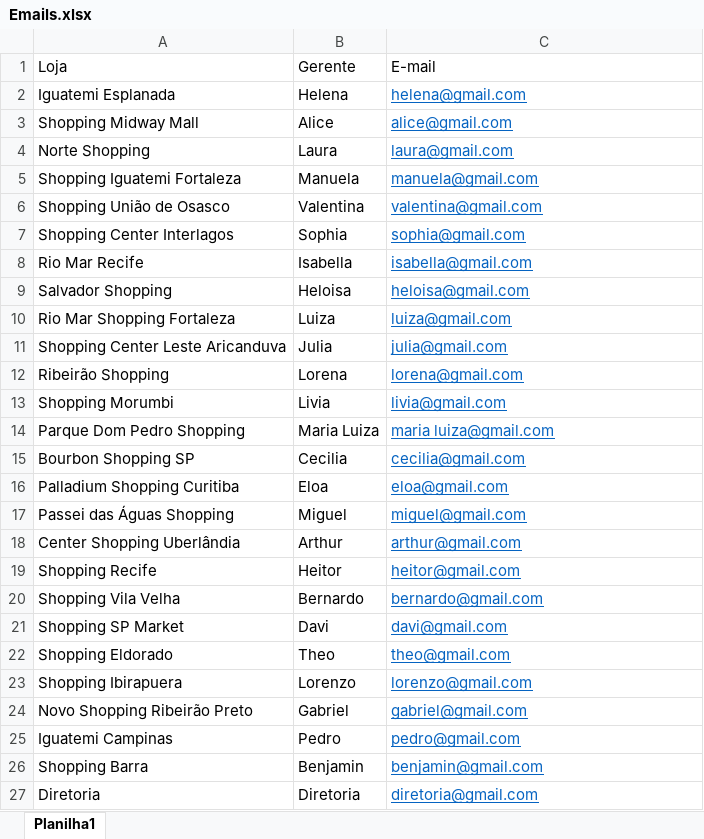
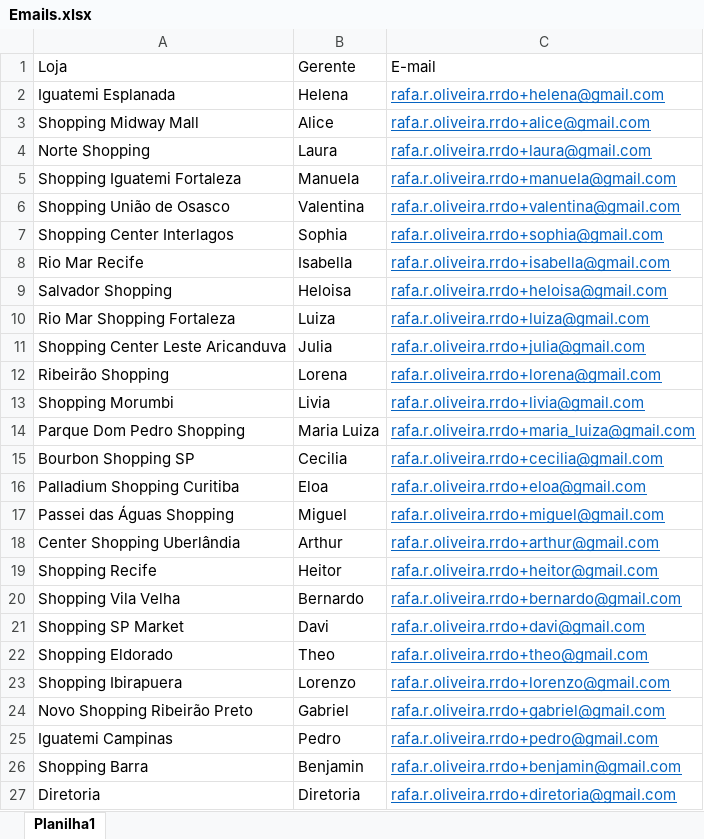
Before and after one commit to roliveira-9/projeto_automacao_python, an Excel workbook: Bases de Dados/Emails.xlsx, sheet Planilha1, drawn as a sheet; values as stored, in another font and other column widths than the file's, no borders; the diff names each change by its address in the sheet, - before the commit and + after, or states it on an @@ line.

```diff
--- a/Bases de Dados/Emails.xlsx (sheet Planilha1)
+++ b/Bases de Dados/Emails.xlsx (sheet Planilha1)
-C2: helena@gmail.com
+C2: rafa.r.oliveira.rrdo+helena@gmail.com
-C3: alice@gmail.com
+C3: rafa.r.oliveira.rrdo+alice@gmail.com
-C4: laura@gmail.com
+C4: rafa.r.oliveira.rrdo+laura@gmail.com
-C5: manuela@gmail.com
+C5: rafa.r.oliveira.rrdo+manuela@gmail.com
-C6: valentina@gmail.com
+C6: rafa.r.oliveira.rrdo+valentina@gmail.com
-C7: sophia@gmail.com
+C7: rafa.r.oliveira.rrdo+sophia@gmail.com
-C8: isabella@gmail.com
+C8: rafa.r.oliveira.rrdo+isabella@gmail.com
-C9: heloisa@gmail.com
+C9: rafa.r.oliveira.rrdo+heloisa@gmail.com
-C10: luiza@gmail.com
+C10: rafa.r.oliveira.rrdo+luiza@gmail.com
-C11: julia@gmail.com
+C11: rafa.r.oliveira.rrdo+julia@gmail.com
-C12: lorena@gmail.com
+C12: rafa.r.oliveira.rrdo+lorena@gmail.com
-C13: livia@gmail.com
+C13: rafa.r.oliveira.rrdo+livia@gmail.com
-C14: maria luiza@gmail.com
+C14: rafa.r.oliveira.rrdo+maria_luiza@gmail.com
-C15: cecilia@gmail.com
+C15: rafa.r.oliveira.rrdo+cecilia@gmail.com
-C16: eloa@gmail.com
+C16: rafa.r.oliveira.rrdo+eloa@gmail.com
-C17: miguel@gmail.com
+C17: rafa.r.oliveira.rrdo+miguel@gmail.com
-C18: arthur@gmail.com
+C18: rafa.r.oliveira.rrdo+arthur@gmail.com
-C19: heitor@gmail.com
+C19: rafa.r.oliveira.rrdo+heitor@gmail.com
-C20: bernardo@gmail.com
+C20: rafa.r.oliveira.rrdo+bernardo@gmail.com
-C21: davi@gmail.com
+C21: rafa.r.oliveira.rrdo+davi@gmail.com
-C22: theo@gmail.com
+C22: rafa.r.oliveira.rrdo+theo@gmail.com
-C23: lorenzo@gmail.com
+C23: rafa.r.oliveira.rrdo+lorenzo@gmail.com
-C24: gabriel@gmail.com
+C24: rafa.r.oliveira.rrdo+gabriel@gmail.com
-C25: pedro@gmail.com
+C25: rafa.r.oliveira.rrdo+pedro@gmail.com
-C26: benjamin@gmail.com
+C26: rafa.r.oliveira.rrdo+benjamin@gmail.com
-C27: diretoria@gmail.com
+C27: rafa.r.oliveira.rrdo+diretoria@gmail.com
```
Also changed, not shown: Backup Arquivos Lojas/Norte Shopping/26_12_Norte Shopping.xlsx, Backup Arquivos Lojas/Palladium Shopping Curitiba/26_12_Palladium Shopping Curitiba.xlsx, 38 other files.
